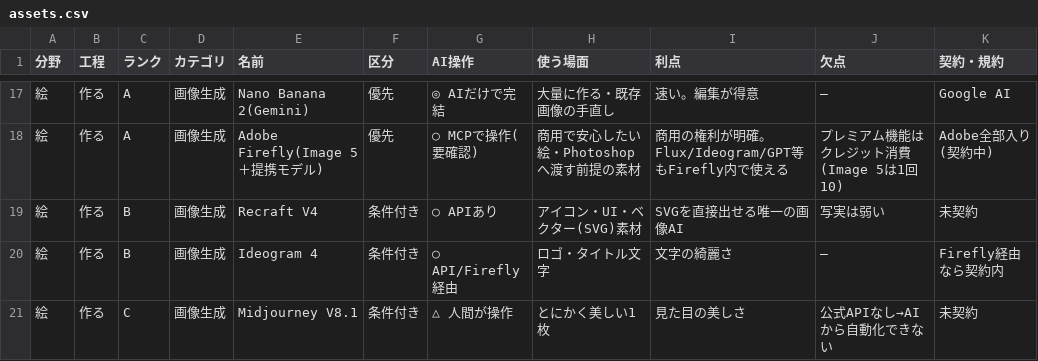
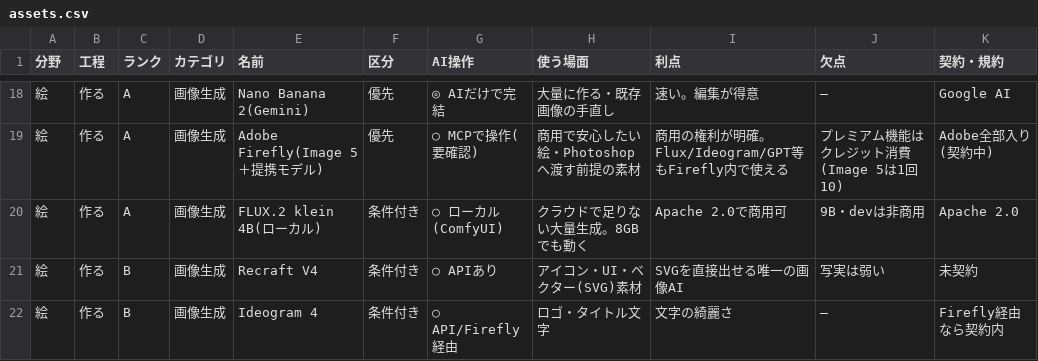
Before and after one commit to mukkii-game/Perfect_Dev_Environment, a CSV file: knowledge/tables/assets.csv, drawn as a sheet; only a part is shown, gaps mark what is left out; the shorter side is filled out with more unchanged rows; the diff covers the shown part only.

```diff
--- a/knowledge/tables/assets.csv
+++ b/knowledge/tables/assets.csv
@@ -18,2 +19,3 @@
 絵,作る,A,画像生成,Adobe Firefly(Image 5＋提携モデル),優先,○ MCPで操作(要確認),商用で安心したい絵・Photoshopへ渡す前提の素材,商用の権利が明確。Flux/Ideogram/GPT等もFirefly内で使える,プレミアム機能はクレジット消費(Image 5は1回10),Adobe全部入り(契約中)
+絵,作る,A,画像生成,FLUX.2 klein 4B(ローカル),条件付き,○ ローカル(ComfyUI),クラウドで足りない大量生成。8GBでも動く,Apache 2.0で商用可,9B・devは非商用,Apache 2.0
 絵,作る,B,画像生成,Recraft V4,条件付き,○ APIあり,アイコン・UI・ベクター(SVG)素材,SVGを直接出せる唯一の画像AI,写実は弱い,未契約
```
Also changed, not shown: 8 added rows and 1 moved row elsewhere in this file, 2 other files.
